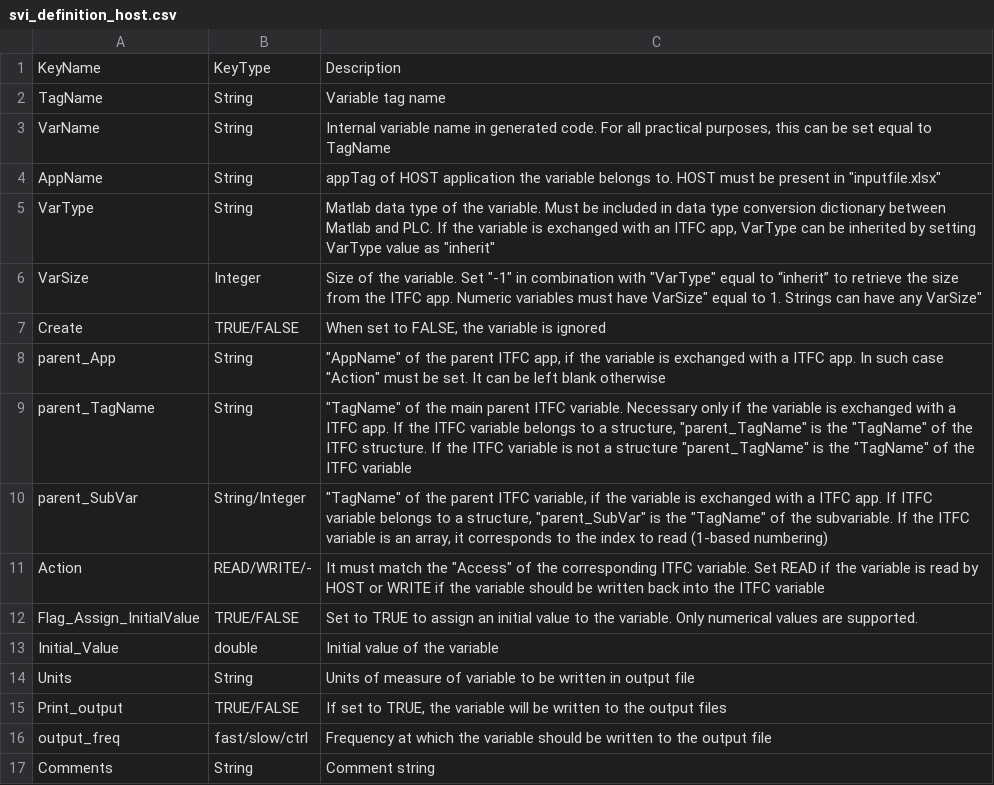
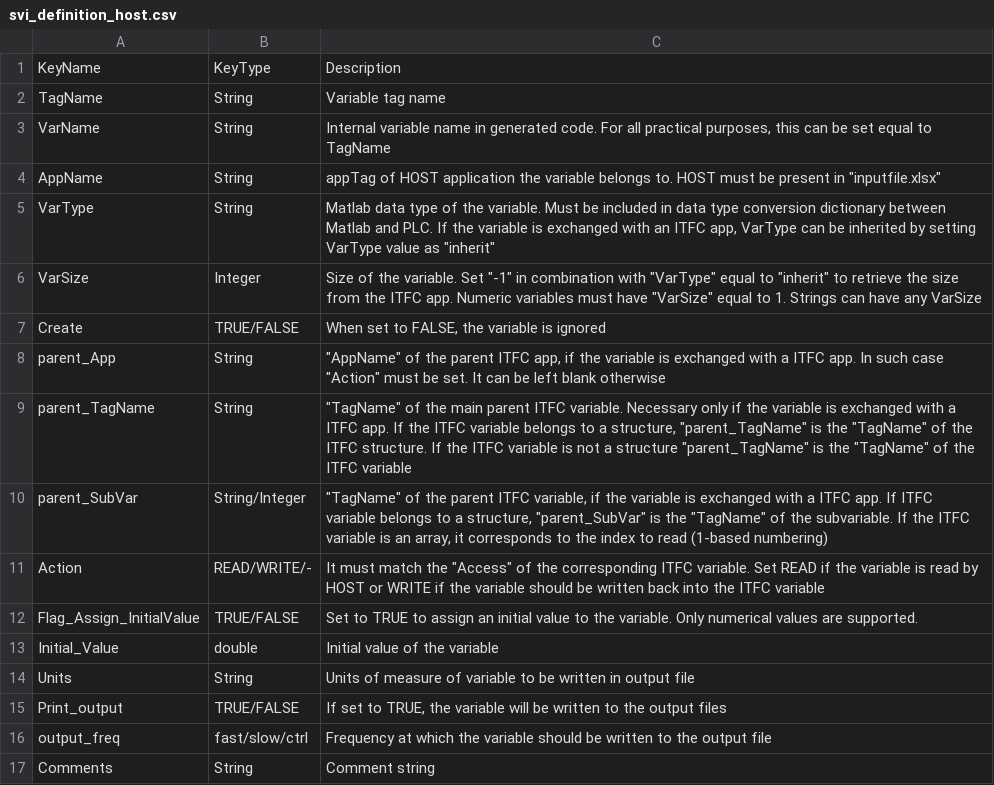
Before and after one commit to TUMLWE/PAL, a CSV file: docs/source/svi_definition_host.csv, drawn as a sheet.

Commit message:
docs update

```diff
--- a/docs/source/svi_definition_host.csv
+++ b/docs/source/svi_definition_host.csv
@@ -5,3 +5,3 @@ AppName,String,"appTag of HOST application the variable belongs to. HOST must be
 VarType,String,"Matlab data type of the variable. Must be included in data type conversion dictionary between Matlab and PLC. If the variable is exchanged with an ITFC app, VarType can be inherited by setting VarType value as ""inherit"""
-VarSize,Integer,"Size of the variable. Set ""-1"" in combination with ""VarType"" equal to “inherit” to retrieve the size from the ITFC app. Numeric variables must have "VarSize" equal to 1. Strings can have any VarSize"
+VarSize,Integer,"Size of the variable. Set ""-1"" in combination with ""VarType"" equal to ""inherit"" to retrieve the size from the ITFC app. Numeric variables must have ""VarSize"" equal to 1. Strings can have any VarSize"
 Create,TRUE/FALSE,"When set to FALSE, the variable is ignored"
```
